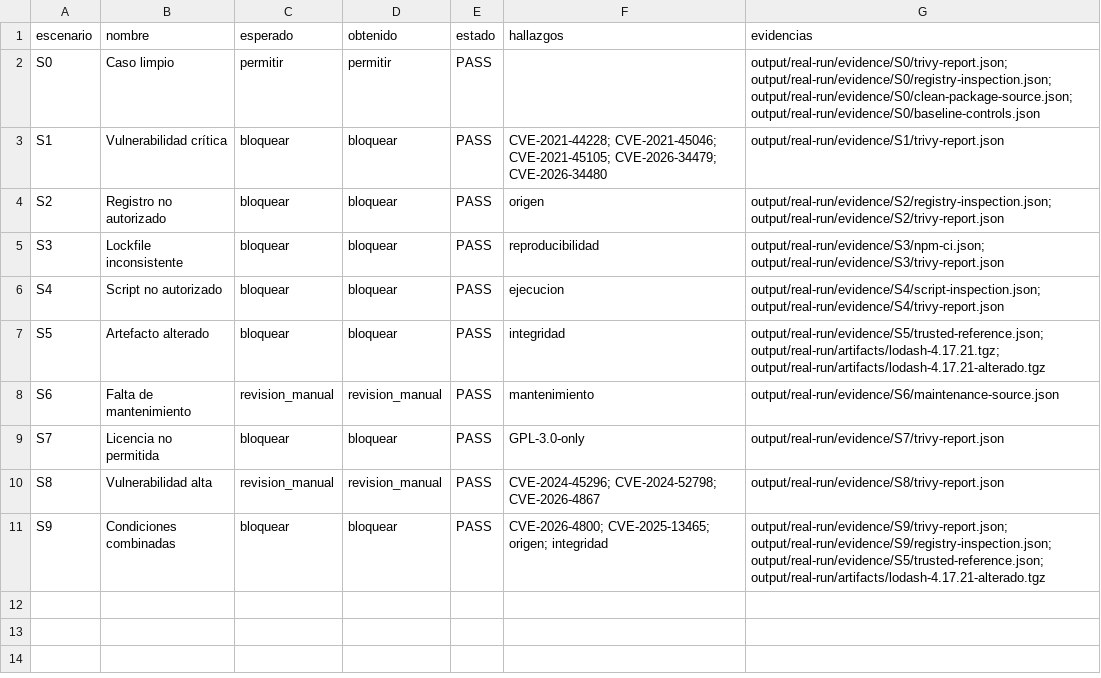
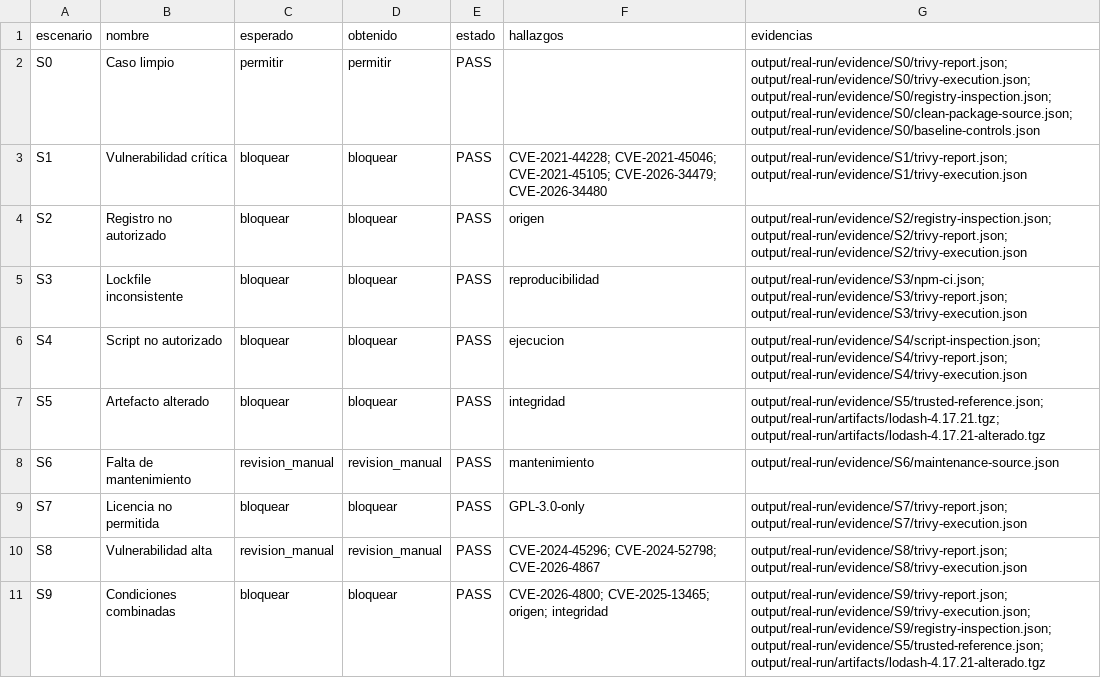
Before and after one commit to jslipak/poc-gestion-segura-dependencias, a CSV file: poc_gestion_dependencias/output/real-run/summary.csv, drawn as a sheet.

```diff
--- a/poc_gestion_dependencias/output/real-run/summary.csv
+++ b/poc_gestion_dependencias/output/real-run/summary.csv
@@ -1,11 +1,11 @@
 "escenario","nombre","esperado","obtenido","estado","hallazgos","evidencias"
-"S0","Caso limpio","permitir","permitir","PASS","","output/real-run/evidence/S0/trivy-report.json; output/real-run/evidence/S0/registry-inspection.json; output/real-run/evidence/S0/clean-package-source.json; output/real-run/evidence/S0/baseline-controls.json"
-"S1","Vulnerabilidad crítica","bloquear","bloquear","PASS","CVE-2021-44228; CVE-2021-45046; CVE-2021-45105; CVE-2026-34479; CVE-2026-34480","output/real-run/evidence/S1/trivy-report.json"
-"S2","Registro no autorizado","bloquear","bloquear","PASS","origen","output/real-run/evidence/S2/registry-inspection.json; output/real-run/evidence/S2/trivy-report.json"
-"S3","Lockfile inconsistente","bloquear","bloquear","PASS","reproducibilidad","output/real-run/evidence/S3/npm-ci.json; output/real-run/evidence/S3/trivy-report.json"
-"S4","Script no autorizado","bloquear","bloquear","PASS","ejecucion","output/real-run/evidence/S4/script-inspection.json; output/real-run/evidence/S4/trivy-report.json"
+"S0","Caso limpio","permitir","permitir","PASS","","output/real-run/evidence/S0/trivy-report.json; output/real-run/evidence/S0/trivy-execution.json; output/real-run/evidence/S0/registry-inspection.json; output/real-run/evidence/S0/clean-package-source.json; output/real-run/evidence/S0/baseline-controls.json"
+"S1","Vulnerabilidad crítica","bloquear","bloquear","PASS","CVE-2021-44228; CVE-2021-45046; CVE-2021-45105; CVE-2026-34479; CVE-2026-34480","output/real-run/evidence/S1/trivy-report.json; output/real-run/evidence/S1/trivy-execution.json"
+"S2","Registro no autorizado","bloquear","bloquear","PASS","origen","output/real-run/evidence/S2/registry-inspection.json; output/real-run/evidence/S2/trivy-report.json; output/real-run/evidence/S2/trivy-execution.json"
+"S3","Lockfile inconsistente","bloquear","bloquear","PASS","reproducibilidad","output/real-run/evidence/S3/npm-ci.json; output/real-run/evidence/S3/trivy-report.json; output/real-run/evidence/S3/trivy-execution.json"
+"S4","Script no autorizado","bloquear","bloquear","PASS","ejecucion","output/real-run/evidence/S4/script-inspection.json; output/real-run/evidence/S4/trivy-report.json; output/real-run/evidence/S4/trivy-execution.json"
 "S5","Artefacto alterado","bloquear","bloquear","PASS","integridad","output/real-run/evidence/S5/trusted-reference.json; output/real-run/artifacts/lodash-4.17.21.tgz; output/real-run/artifacts/lodash-4.17.21-alterado.tgz"
 "S6","Falta de mantenimiento","revision_manual","revision_manual","PASS","mantenimiento","output/real-run/evidence/S6/maintenance-source.json"
-"S7","Licencia no permitida","bloquear","bloquear","PASS","GPL-3.0-only","output/real-run/evidence/S7/trivy-report.json"
-"S8","Vulnerabilidad alta","revision_manual","revision_manual","PASS","CVE-2024-45296; CVE-2024-52798; CVE-2026-4867","output/real-run/evidence/S8/trivy-report.json"
-"S9","Condiciones combinadas","bloquear","bloquear","PASS","CVE-2026-4800; CVE-2025-13465; origen; integridad","output/real-run/evidence/S9/trivy-report.json; output/real-run/evidence/S9/registry-inspection.json; output/real-run/evidence/S5/trusted-reference.json; output/real-run/artifacts/lodash-4.17.21-alterado.tgz"
+"S7","Licencia no permitida","bloquear","bloquear","PASS","GPL-3.0-only","output/real-run/evidence/S7/trivy-report.json; output/real-run/evidence/S7/trivy-execution.json"
+"S8","Vulnerabilidad alta","revision_manual","revision_manual","PASS","CVE-2024-45296; CVE-2024-52798; CVE-2026-4867","output/real-run/evidence/S8/trivy-report.json; output/real-run/evidence/S8/trivy-execution.json"
+"S9","Condiciones combinadas","bloquear","bloquear","PASS","CVE-2026-4800; CVE-2025-13465; origen; integridad","output/real-run/evidence/S9/trivy-report.json; output/real-run/evidence/S9/trivy-execution.json; output/real-run/evidence/S9/registry-inspection.json; output/real-run/evidence/S5/trusted-reference.json; output/real-run/artifacts/lodash-4.17.21-alterado.tgz"
```
Also changed, not shown: 47 other files.
